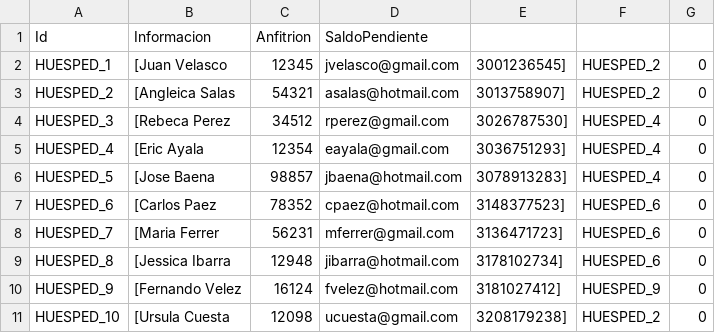
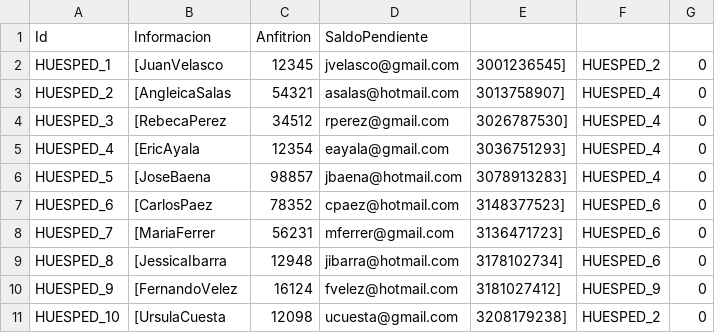
Before and after one commit to DPOO2023-1-SEC04/Pruebas, a CSV file: HUESPEDESIND.csv, drawn as a sheet.

Commit message:
Update HUESPEDESIND.csv

```diff
--- a/HUESPEDESIND.csv
+++ b/HUESPEDESIND.csv
@@ -1,11 +1,11 @@
 Id,Informacion,Anfitrion,SaldoPendiente
-HUESPED_1,[Juan Velasco,12345,jvelasco@gmail.com,3001236545],HUESPED_2,0
-HUESPED_2,[Angleica Salas, 54321, asalas@hotmail.com, 3013758907],HUESPED_2,0
-HUESPED_3,[Rebeca Perez, 34512, rperez@gmail.com, 3026787530],HUESPED_4,0
-HUESPED_4,[Eric Ayala, 12354, eayala@gmail.com, 3036751293],HUESPED_4,0
-HUESPED_5,[Jose Baena, 98857, jbaena@hotmail.com, 3078913283],HUESPED_4,0
-HUESPED_6,[Carlos Paez, 78352, cpaez@hotmail.com, 3148377523],HUESPED_6,0
-HUESPED_7,[Maria Ferrer, 56231, mferrer@gmail.com, 3136471723],HUESPED_6,0
-HUESPED_8,[Jessica Ibarra, 12948, jibarra@hotmail.com, 3178102734],HUESPED_6,0
-HUESPED_9,[Fernando Velez, 16124, fvelez@hotmail.com, 3181027412],HUESPED_9,0
-HUESPED_10,[Ursula Cuesta, 12098, ucuesta@gmail.com, 3208179238],HUESPED_2,0
+HUESPED_1,[JuanVelasco,12345,jvelasco@gmail.com,3001236545],HUESPED_2,0
+HUESPED_2,[AngleicaSalas,54321,asalas@hotmail.com,3013758907],HUESPED_4,0
+HUESPED_3,[RebecaPerez,34512,rperez@gmail.com,3026787530],HUESPED_4,0
+HUESPED_4,[EricAyala,12354,eayala@gmail.com,3036751293],HUESPED_4,0
+HUESPED_5,[JoseBaena,98857,jbaena@hotmail.com,3078913283],HUESPED_4,0
+HUESPED_6,[CarlosPaez,78352,cpaez@hotmail.com,3148377523],HUESPED_6,0
+HUESPED_7,[MariaFerrer,56231,mferrer@gmail.com,3136471723],HUESPED_6,0
+HUESPED_8,[JessicaIbarra,12948,jibarra@hotmail.com,3178102734],HUESPED_6,0
+HUESPED_9,[FernandoVelez,16124,fvelez@hotmail.com,3181027412],HUESPED_9,0
+HUESPED_10,[UrsulaCuesta,12098,ucuesta@gmail.com,3208179238],HUESPED_2,0
```
